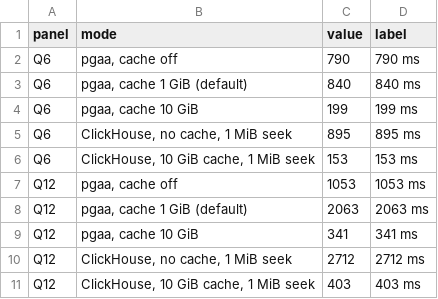
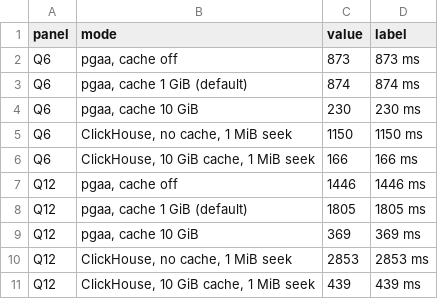
Before and after one commit to jsc0218/tpch-docker, a CSV file: pgaa/results.csv, drawn as a sheet.

```diff
--- a/pgaa/results.csv
+++ b/pgaa/results.csv
@@ -1,11 +1,11 @@
 panel,mode,value,label
-Q6,"pgaa, cache off",790,790 ms
-Q6,"pgaa, cache 1 GiB (default)",840,840 ms
-Q6,"pgaa, cache 10 GiB",199,199 ms
-Q6,"ClickHouse, no cache, 1 MiB seek",895,895 ms
-Q6,"ClickHouse, 10 GiB cache, 1 MiB seek",153,153 ms
-Q12,"pgaa, cache off",1053,1053 ms
-Q12,"pgaa, cache 1 GiB (default)",2063,2063 ms
-Q12,"pgaa, cache 10 GiB",341,341 ms
-Q12,"ClickHouse, no cache, 1 MiB seek",2712,2712 ms
-Q12,"ClickHouse, 10 GiB cache, 1 MiB seek",403,403 ms
+Q6,"pgaa, cache off",873,873 ms
+Q6,"pgaa, cache 1 GiB (default)",874,874 ms
+Q6,"pgaa, cache 10 GiB",230,230 ms
+Q6,"ClickHouse, no cache, 1 MiB seek",1150,1150 ms
+Q6,"ClickHouse, 10 GiB cache, 1 MiB seek",166,166 ms
+Q12,"pgaa, cache off",1446,1446 ms
+Q12,"pgaa, cache 1 GiB (default)",1805,1805 ms
+Q12,"pgaa, cache 10 GiB",369,369 ms
+Q12,"ClickHouse, no cache, 1 MiB seek",2853,2853 ms
+Q12,"ClickHouse, 10 GiB cache, 1 MiB seek",439,439 ms
```
Also changed, not shown: charts/results.csv, clickhouse-parquet/results.csv, 13 other files.
